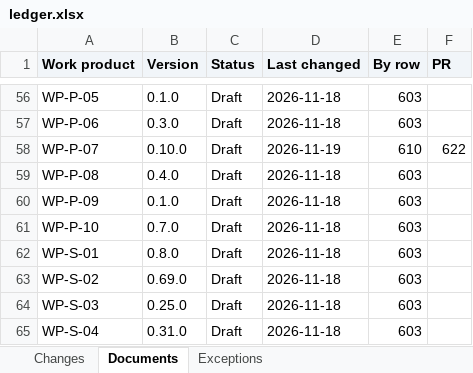
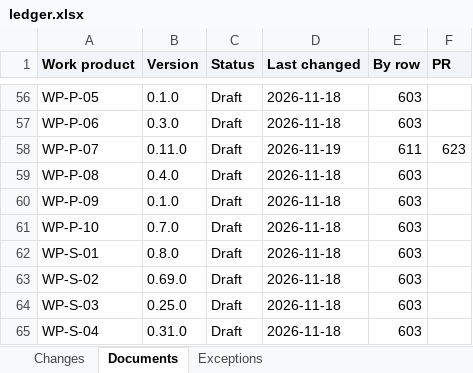
Before and after one commit to jherrodthomas/LionDriver, an Excel workbook: ledger.xlsx, sheet Documents, drawn as a sheet; only a part is shown, gaps mark what is left out; values as stored, in another font and other column widths than the file's, no borders; the diff names each change by its address in the sheet, - before the commit and + after, or states it on an @@ line.

```diff
--- a/ledger.xlsx (sheet Documents)
+++ b/ledger.xlsx (sheet Documents)
-B58 (Version): 0.10.0
+B58 (Version): 0.11.0
-E58 (By row): 610
+E58 (By row): 611
-F58 (PR): 622
+F58 (PR): 623
```
Also changed, not shown: sheet Changes, sheet Exceptions, 1 other file.
